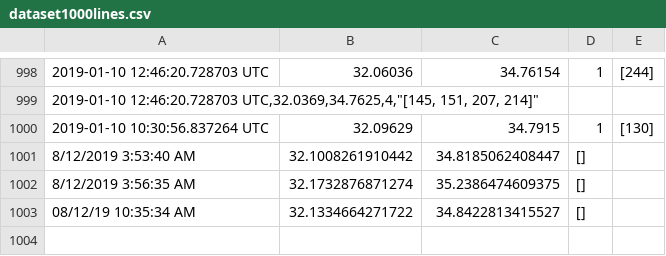
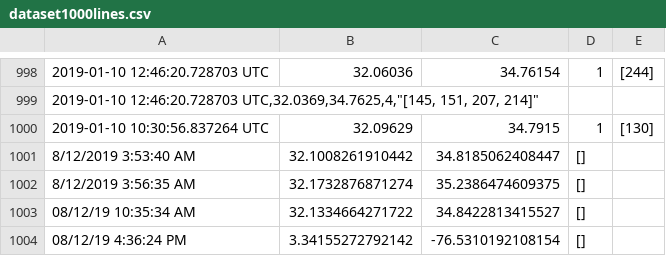
Before and after one commit to jmossorio99/Dataset-geolocation-with-GMap.NET, a CSV file: Project3/ShareAVehicle/dataset1000lines.csv, drawn as a sheet; only a part is shown, gaps mark what is left out.

```diff
--- a/Project3/ShareAVehicle/dataset1000lines.csv
+++ b/Project3/ShareAVehicle/dataset1000lines.csv
@@ -1003 +1003,2 @@
 08/12/19 10:35:34 AM, 32.1334664271722, 34.8422813415527, []
+08/12/19 4:36:24 PM, 3.34155272792142, -76.5310192108154, []
```
Also changed, not shown: 1 other file.
